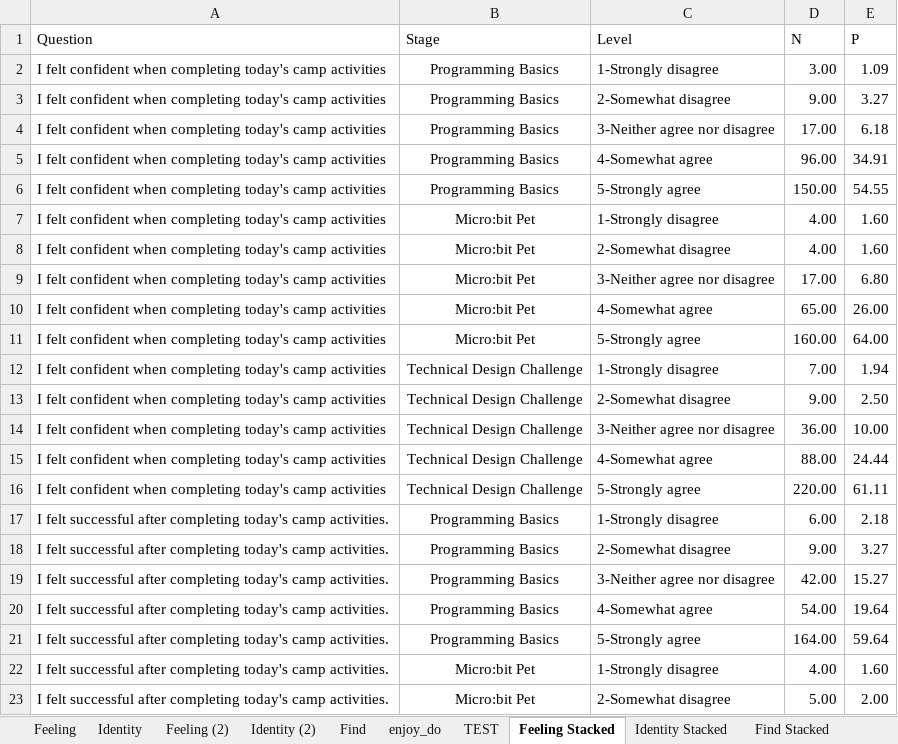
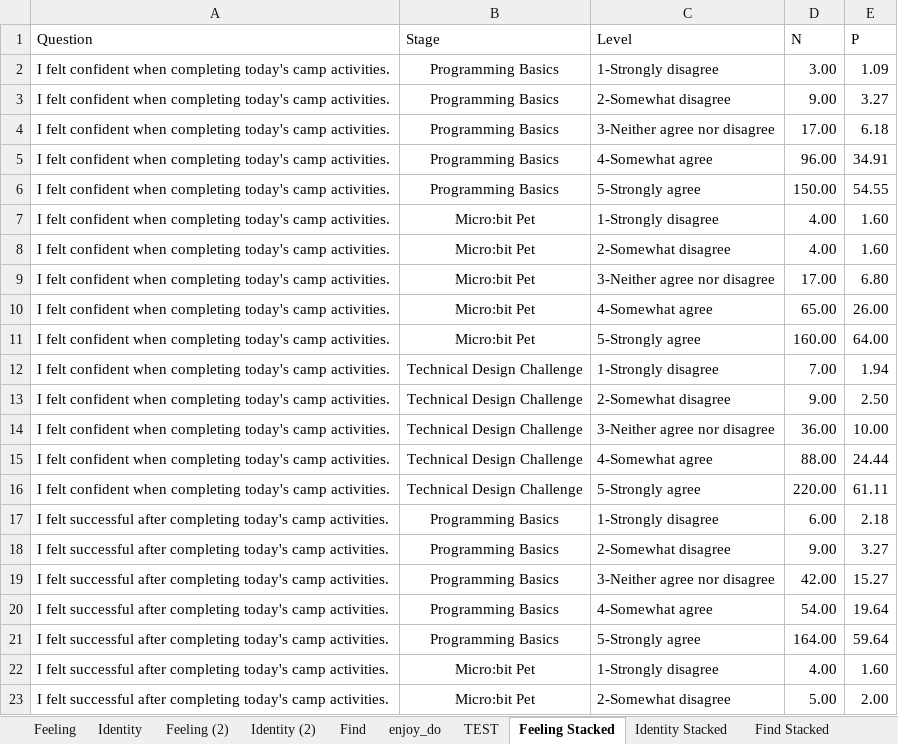
Before and after one commit to UF-EQuIPDGrant/GGEESummer23, an Excel workbook: Data/End of Day/End of Day_23_Graph.xlsx, sheet Feeling Stacked, drawn as a sheet; only a part is shown; values as stored, in another font and other column widths than the file's, no borders; the diff names each change by its address in the sheet, - before the commit and + after, or states it on an @@ line.

Commit message:
Graphs

```diff
--- a/Data/End of Day/End of Day_23_Graph.xlsx (sheet Feeling Stacked)
+++ b/Data/End of Day/End of Day_23_Graph.xlsx (sheet Feeling Stacked)
-A2:A16 (Question): …today's camp activities
+A2:A16 (Question): …today's camp activities.
```
Also changed, not shown: 5 other files.
